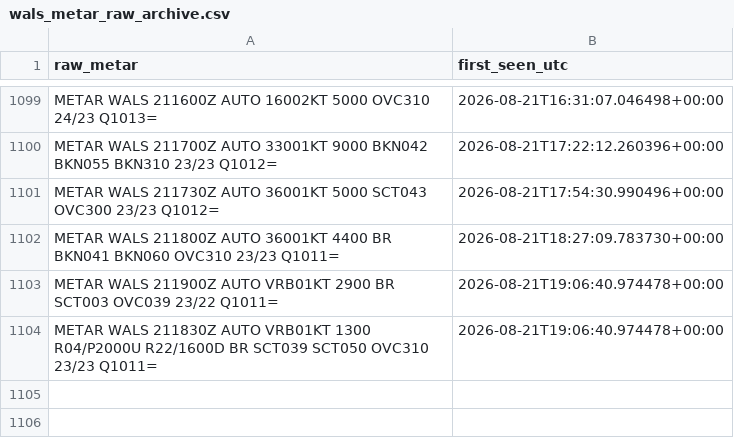
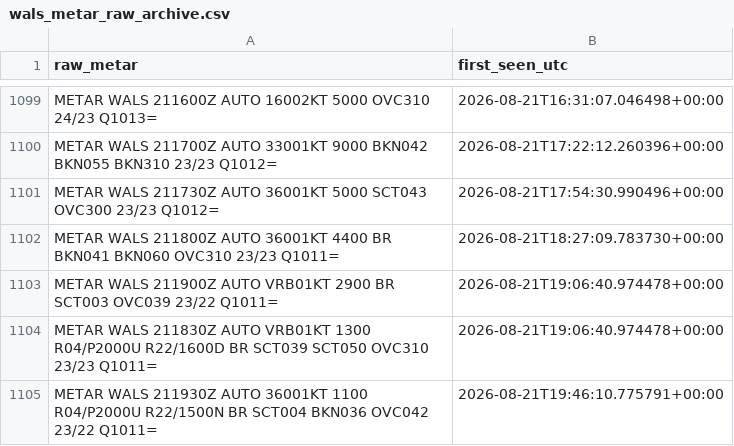
Before and after one commit to ojanzul/bmkg-taf-machinelearning, a CSV file: data/wals_metar_raw_archive.csv, drawn as a sheet; only a part is shown, gaps mark what is left out; the diff names each change by its address in the sheet, - before the commit and + after, or states it on an @@ line.

```diff
--- a/data/wals_metar_raw_archive.csv
+++ b/data/wals_metar_raw_archive.csv
+row 1105: METAR WALS 211930Z AUTO 36001KT 1100 R04/P2000U R22/1500N BR SCT004 BKN036 OVC042 23/22 Q1011= | 2026-08-21T19:46:10.775791+00:00
```
Also changed, not shown: data/wals_metar_structured.csv, data/wals_training_dataset.csv.
